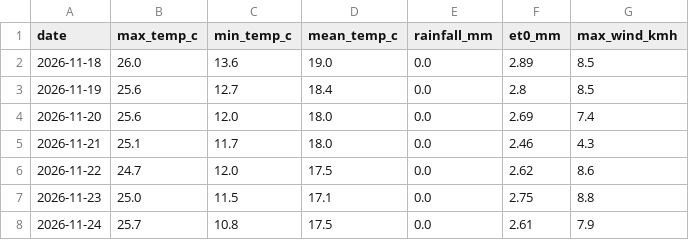
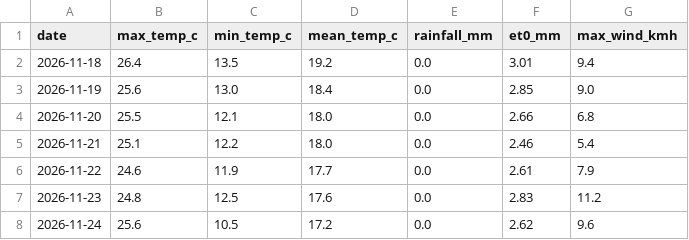
Before and after one commit to MansiDA09/AgriSense, a CSV file: data/7_day_forecast.csv, drawn as a sheet.

```diff
--- a/data/7_day_forecast.csv
+++ b/data/7_day_forecast.csv
@@ -1,8 +1,8 @@
 date,max_temp_c,min_temp_c,mean_temp_c,rainfall_mm,et0_mm,max_wind_kmh
-2026-11-18,26.0,13.6,19.0,0.0,2.89,8.5
-2026-11-19,25.6,12.7,18.4,0.0,2.8,8.5
-2026-11-20,25.6,12.0,18.0,0.0,2.69,7.4
-2026-11-21,25.1,11.7,18.0,0.0,2.46,4.3
-2026-11-22,24.7,12.0,17.5,0.0,2.62,8.6
-2026-11-23,25.0,11.5,17.1,0.0,2.75,8.8
-2026-11-24,25.7,10.8,17.5,0.0,2.61,7.9
+2026-11-18,26.4,13.5,19.2,0.0,3.01,9.4
+2026-11-19,25.6,13.0,18.4,0.0,2.85,9.0
+2026-11-20,25.5,12.1,18.0,0.0,2.66,6.8
+2026-11-21,25.1,12.2,18.0,0.0,2.46,5.4
+2026-11-22,24.6,11.9,17.7,0.0,2.61,7.9
+2026-11-23,24.8,12.5,17.6,0.0,2.83,11.2
+2026-11-24,25.6,10.5,17.2,0.0,2.62,9.6
```
Also changed, not shown: 2 other files.
